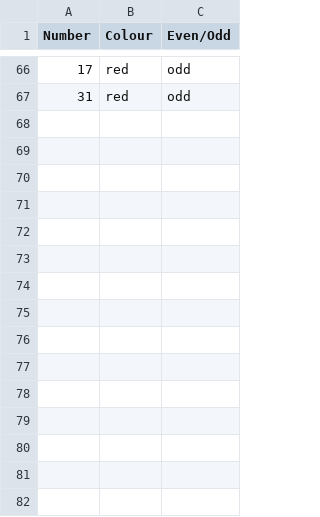
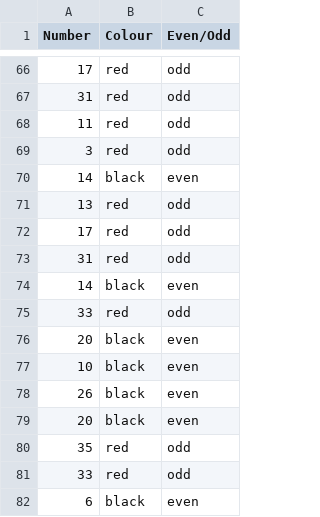
Before and after one commit to frankie3388/Terminal-app-T1A3, a CSV file: src/history.csv, drawn as a sheet; only a part is shown, gaps mark what is left out.

```diff
--- a/src/history.csv
+++ b/src/history.csv
@@ -67 +67,16 @@ Number, Colour, Even/Odd
 31,red,odd
+11,red,odd
+3,red,odd
+14,black,even
+13,red,odd
+17,red,odd
+31,red,odd
+14,black,even
+33,red,odd
+20,black,even
+10,black,even
+26,black,even
+20,black,even
+35,red,odd
+33,red,odd
+6,black,even
```
Also changed, not shown: 3 other files.
